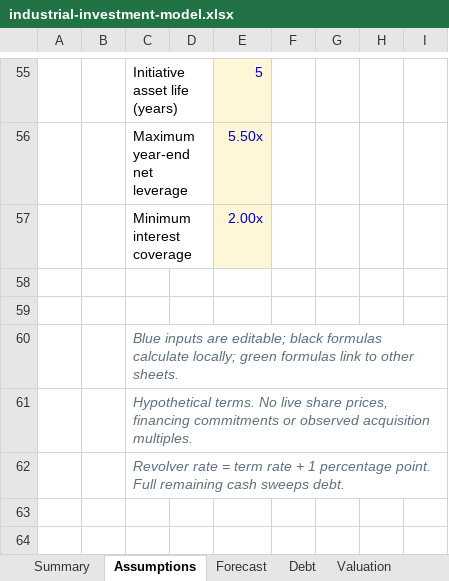
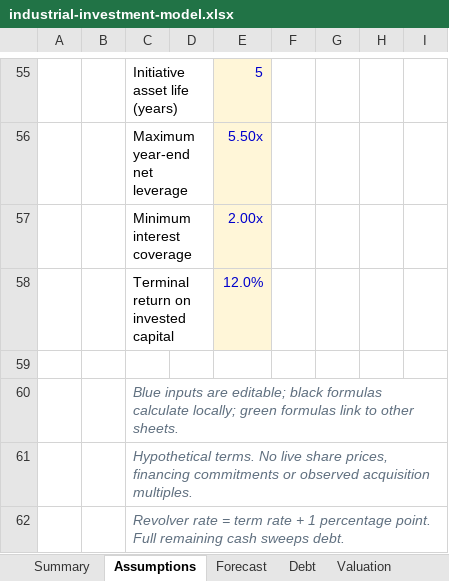
Before and after one commit to Adam-Skarre/adamskarre.com, an Excel workbook: finance/downloads/industrial-investment-model.xlsx, sheet Assumptions, drawn as a sheet; only a part is shown, gaps mark what is left out; values as stored, in another font and other column widths than the file's, no borders; the diff names each change by its address in the sheet, - before the commit and + after, or states it on an @@ line.

```diff
--- a/finance/downloads/industrial-investment-model.xlsx (sheet Assumptions)
+++ b/finance/downloads/industrial-investment-model.xlsx (sheet Assumptions)
-row 58: (empty)
+row 58:  |  | Terminal return on invested capital |  | 12.0%
-E58 fill: none
+E58 fill: #FFF6D8
```
Also changed, not shown: sheet Valuation, sheet Inputs, sheet Summary, sheet Company Screen, sheet Debt, sheet Forecast, 15 other files.
